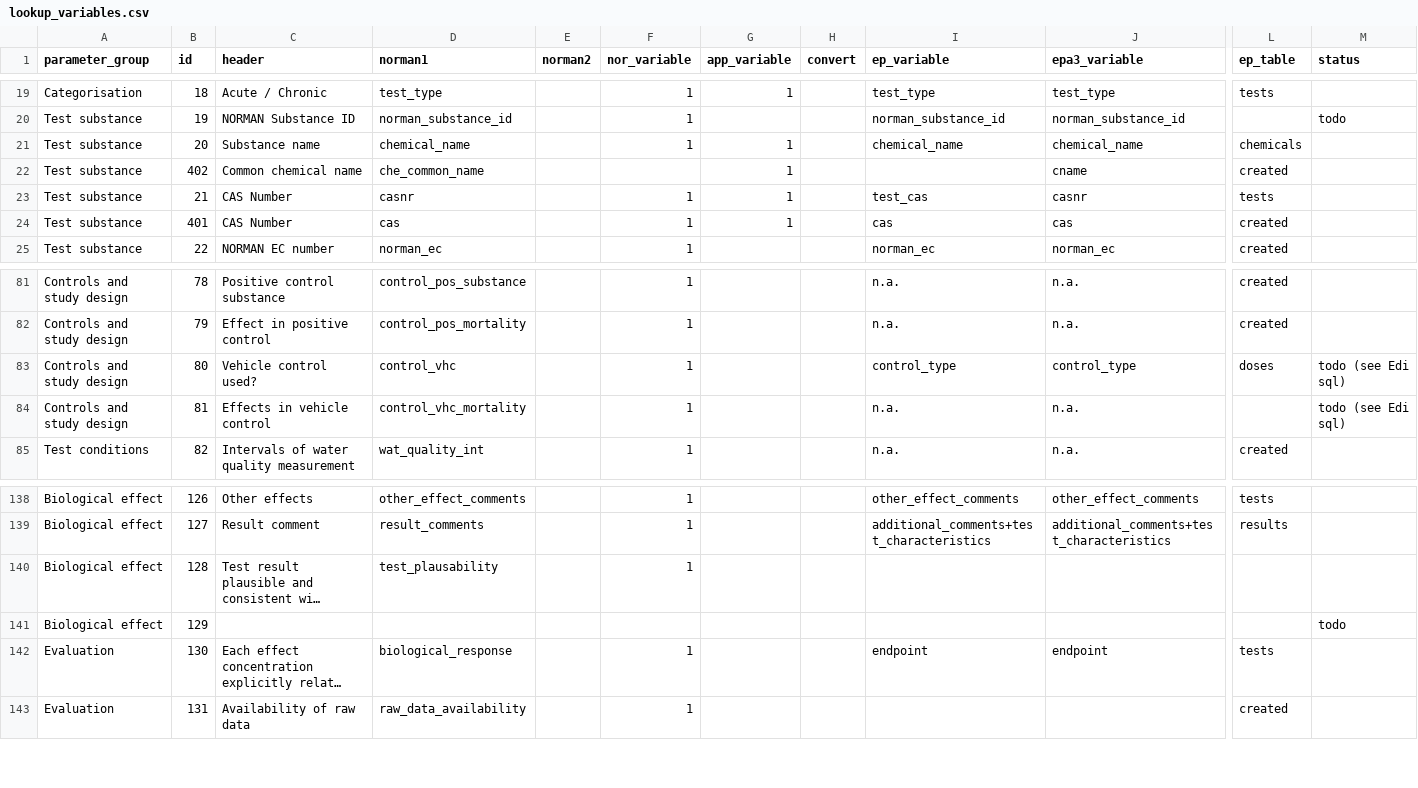
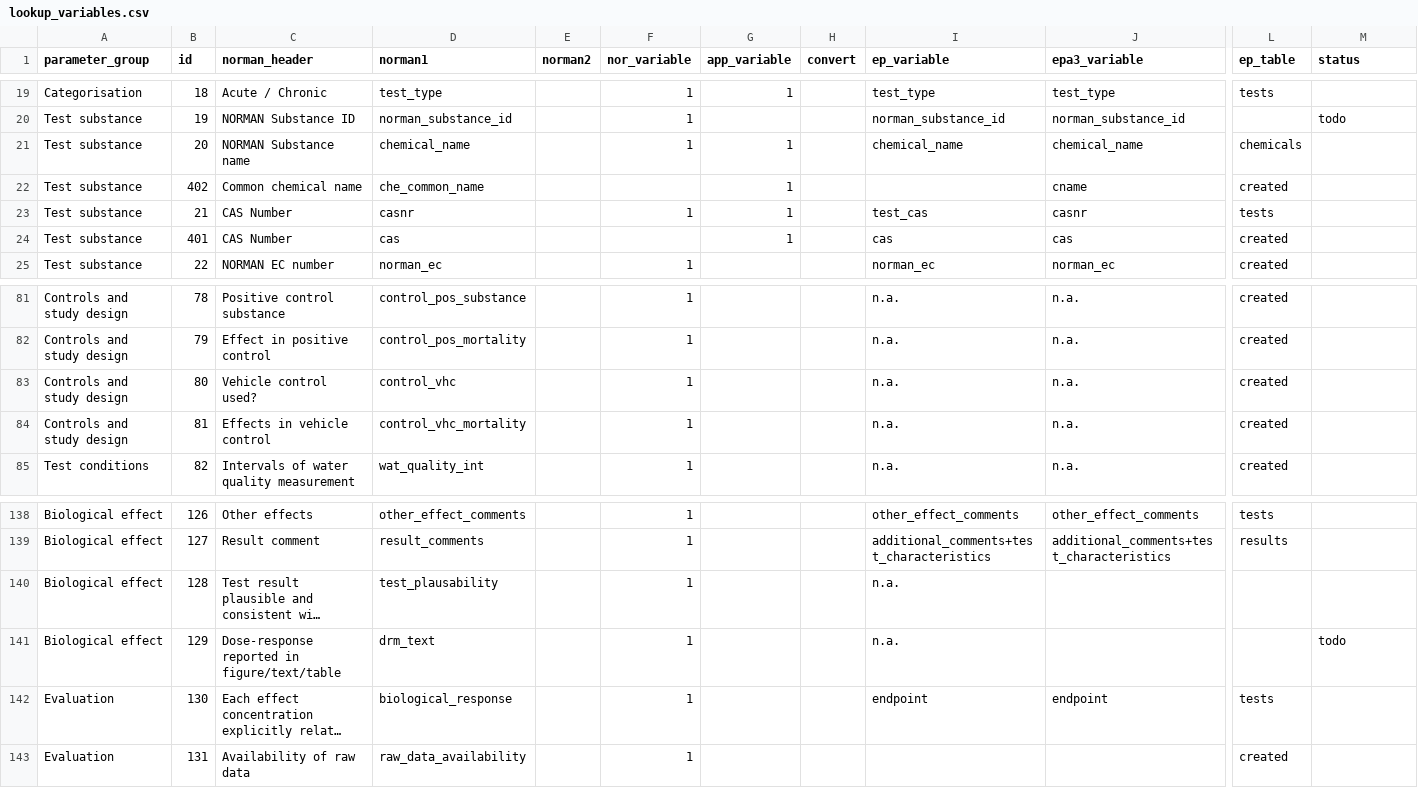
Before and after one commit to andschar/standartox-build, a CSV file: lookup/lookup_variables.csv, drawn as a sheet; only a part is shown, gaps mark what is left out; long unchanged cells end in …; the diff names each change by its address in the sheet, - before the commit and + after, or states it on an @@ line.

```diff
--- a/lookup/lookup_variables.csv
+++ b/lookup/lookup_variables.csv
-C1: header
+C1: norman_header
-C21 (norman_header): Substance name
+C21 (norman_header): NORMAN Substance name
-F24 (nor_variable): 1
+F24 (nor_variable): (empty)
-I83 (ep_variable): control_type
+I83 (ep_variable): n.a.
-J83 (epa3_variable): control_type
+J83 (epa3_variable): n.a.
-L83 (ep_table): doses
+L83 (ep_table): created
-M83:M84 (status): todo (see Edi sql)
+M83:M84 (status): (empty)
-L84 (ep_table): (empty)
+L84 (ep_table): created
-I140:I141 (ep_variable): (empty)
+I140:I141 (ep_variable): n.a.
-C141 (norman_header): (empty)
+C141 (norman_header): Dose-response reported in figure/text/table
-D141 (norman1): (empty)
+D141 (norman1): drm_text
-F141 (nor_variable): (empty)
+F141 (nor_variable): 1
```
Also changed, not shown: lookup/lookup_duration.csv, lookup/lookup_result_unit.csv, 16 other files.
